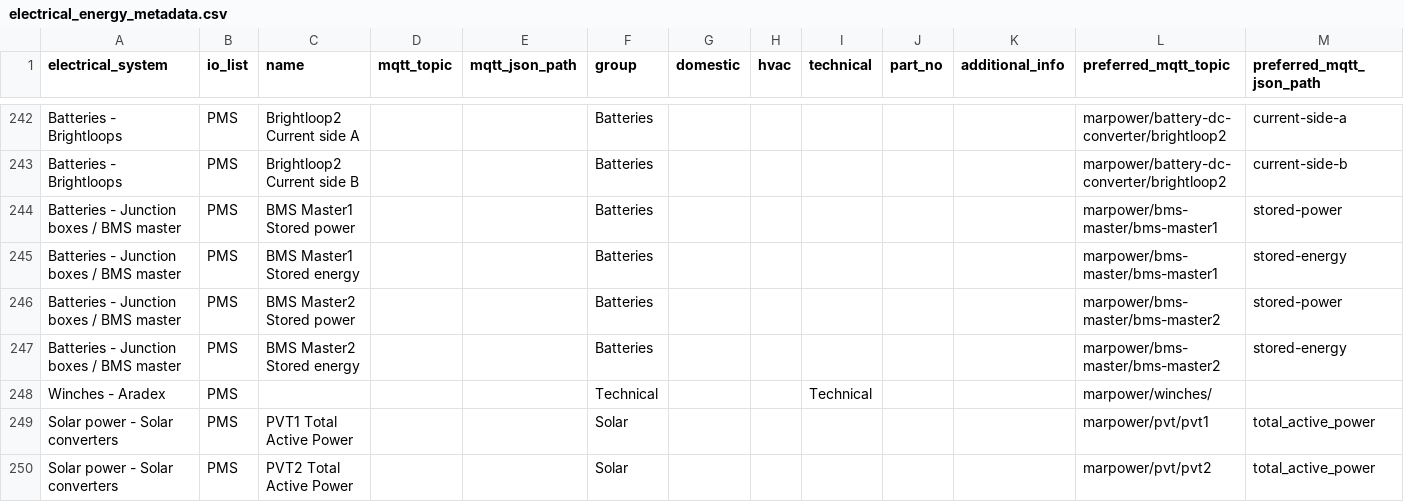
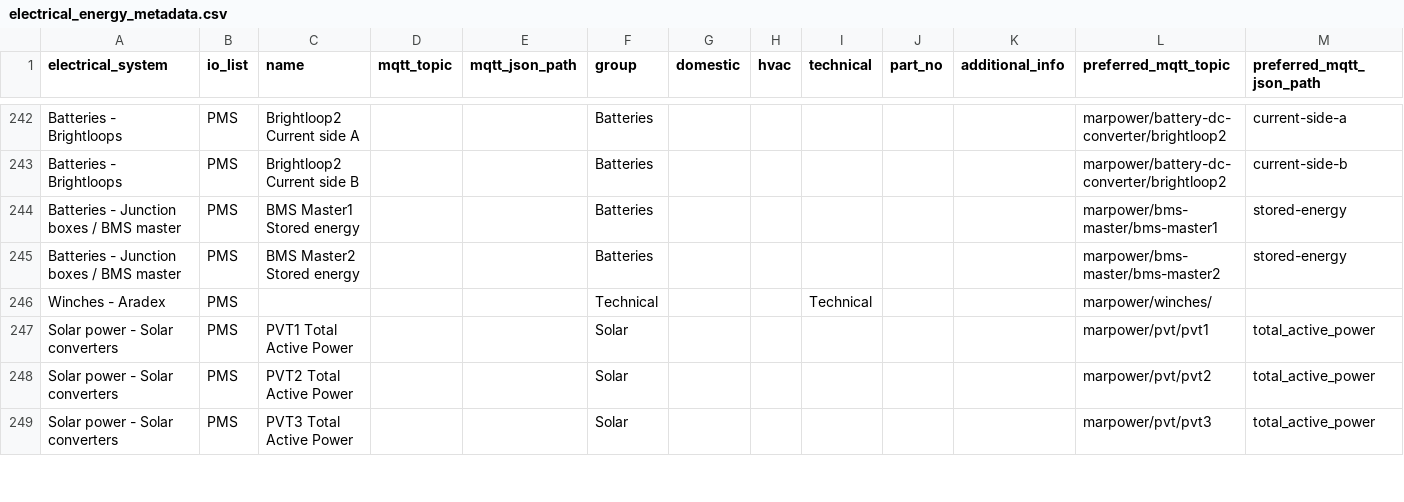
Before and after one commit to foundation-zero/zero, a CSV file: data/risingwave/seeds/electrical_energy_metadata.csv, drawn as a sheet; only a part is shown, gaps mark what is left out; the shorter side is filled out with more unchanged rows; the diff names each change by its address in the sheet, - before the commit and + after, or states it on an @@ line.

Commit message:
Macro updates #2
Better naming and explicit refs outside macro.
Removed "Stored power" from BMS master data.

```diff
--- a/data/risingwave/seeds/electrical_energy_metadata.csv
+++ b/data/risingwave/seeds/electrical_energy_metadata.csv
-row 244: Batteries - Junction boxes / BMS master | PMS | BMS Master1 Stored power |  |  | Batteries |  |  |  |  |  | marpower/bms-master/bms-master1 | stored-power
-row 246: Batteries - Junction boxes / BMS master | PMS | BMS Master2 Stored power |  |  | Batteries |  |  |  |  |  | marpower/bms-master/bms-master2 | stored-power
```
Also changed, not shown: 11 other files.
